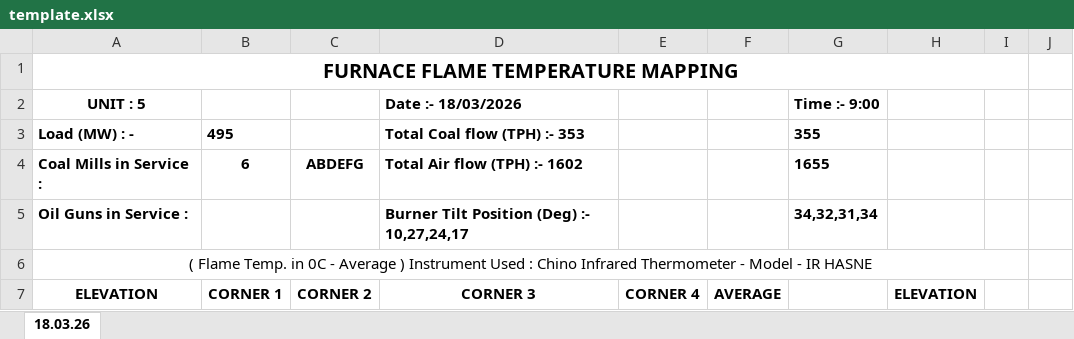
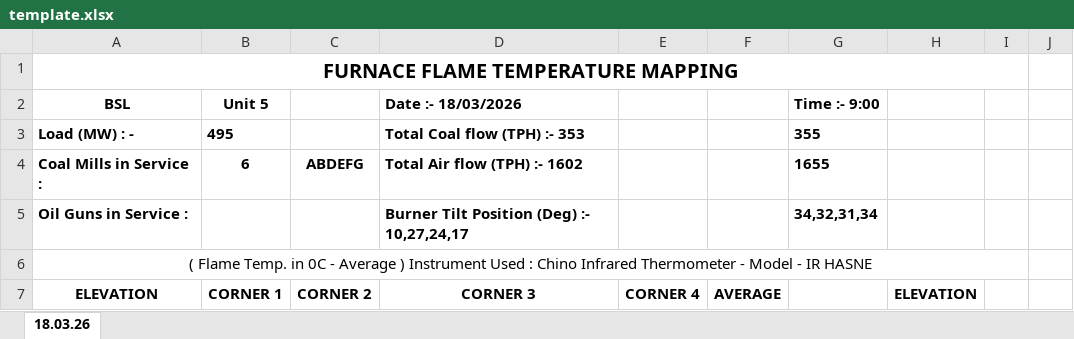
Before and after one commit to anirudhvpandit/FurnaceFlameTemperatureMappingFrontend, an Excel workbook: FurnaceFlameTemperatureMappingFrontend/public/template.xlsx, sheet 18.03.26, drawn as a sheet; only a part is shown; values as stored, in another font and other column widths than the file's, no borders; charts and pictures not drawn; the diff names each change by its address in the sheet, - before the commit and + after, or states it on an @@ line.

Commit message:
[new] the template now changes based on the station and unit

```diff
--- a/FurnaceFlameTemperatureMappingFrontend/public/template.xlsx (sheet 18.03.26)
+++ b/FurnaceFlameTemperatureMappingFrontend/public/template.xlsx (sheet 18.03.26)
-A2: UNIT : 5
+A2: BSL
-B2: (empty)
+B2: Unit 5
```
Also changed, not shown: charts or pictures, 4 other files.
